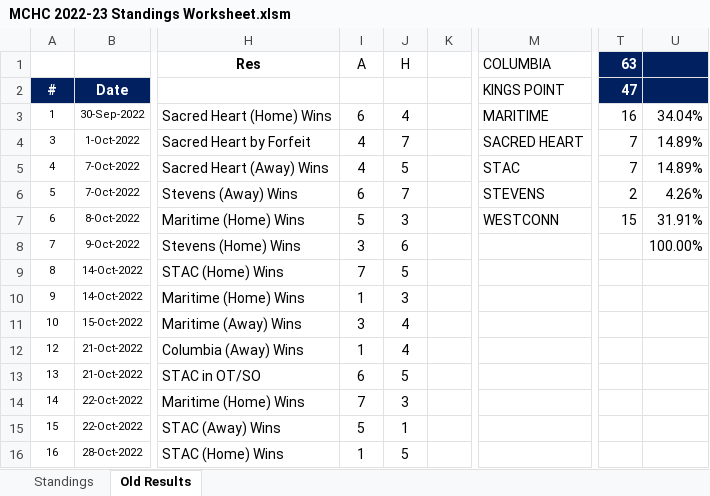
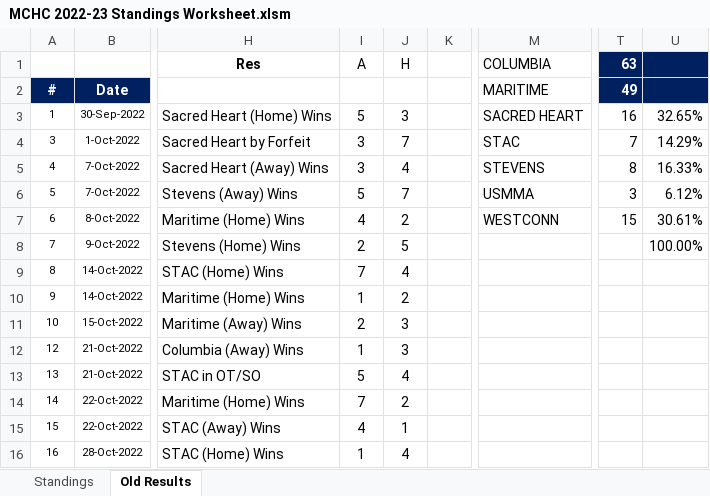
Before and after one commit to michael-m-casserly/methockey, an Excel workbook: DataFiles/MCHC 2022-23 Standings Worksheet.xlsm, sheet Old Results, drawn as a sheet; only a part is shown, gaps mark what is left out; values as stored, in another font and other column widths than the file's, no borders; the diff covers the shown part only; the diff names each change by its address in the sheet, - before the commit and + after, or states it on an @@ line.

```diff
--- a/DataFiles/MCHC 2022-23 Standings Worksheet.xlsm (sheet Old Results)
+++ b/DataFiles/MCHC 2022-23 Standings Worksheet.xlsm (sheet Old Results)
-M2 (COLUMBIA): KINGS POINT
+M2 (COLUMBIA): MARITIME
-T2 (63): 47
+T2 (63): 49
-I3 (A): 6
+I3 (A): 5
-J3 (H): 4
+J3 (H): 3
-M3 (COLUMBIA): MARITIME
+M3 (COLUMBIA): SACRED HEART
-U3: 34.04%
+U3: 32.65%
-I4:I5 (A): 4
+I4:I5 (A): 3
-M4 (COLUMBIA): SACRED HEART
+M4 (COLUMBIA): STAC
-U4: 14.89%
+U4: 14.29%
-J5 (H): 5
+J5 (H): 4
-M5 (COLUMBIA): STAC
+M5 (COLUMBIA): STEVENS
-T5 (63): 7
+T5 (63): 8
-U5: 14.89%
+U5: 16.33%
-I6 (A): 6
+I6 (A): 5
-M6 (COLUMBIA): STEVENS
+M6 (COLUMBIA): USMMA
-T6 (63): 2
+T6 (63): 3
-U6: 4.26%
+U6: 6.12%
-I7 (A): 5
+I7 (A): 4
-J7 (H): 3
+J7 (H): 2
-U7: 31.91%
+U7: 30.61%
-I8 (A): 3
+I8 (A): 2
-J8 (H): 6
+J8 (H): 5
-J9 (H): 5
+J9 (H): 4
-J10 (H): 3
+J10 (H): 2
-I11 (A): 3
+I11 (A): 2
-J11:J12 (H): 4
+J11:J12 (H): 3
-I13 (A): 6
+I13 (A): 5
-J13 (H): 5
+J13 (H): 4
-J14 (H): 3
+J14 (H): 2
-I15 (A): 5
+I15 (A): 4
-J16 (H): 5
+J16 (H): 4
```
Also changed, not shown: 2 added rows, 2 removed rows and 77 edited cells elsewhere in this sheet, sheet Standings, 7 other files.
